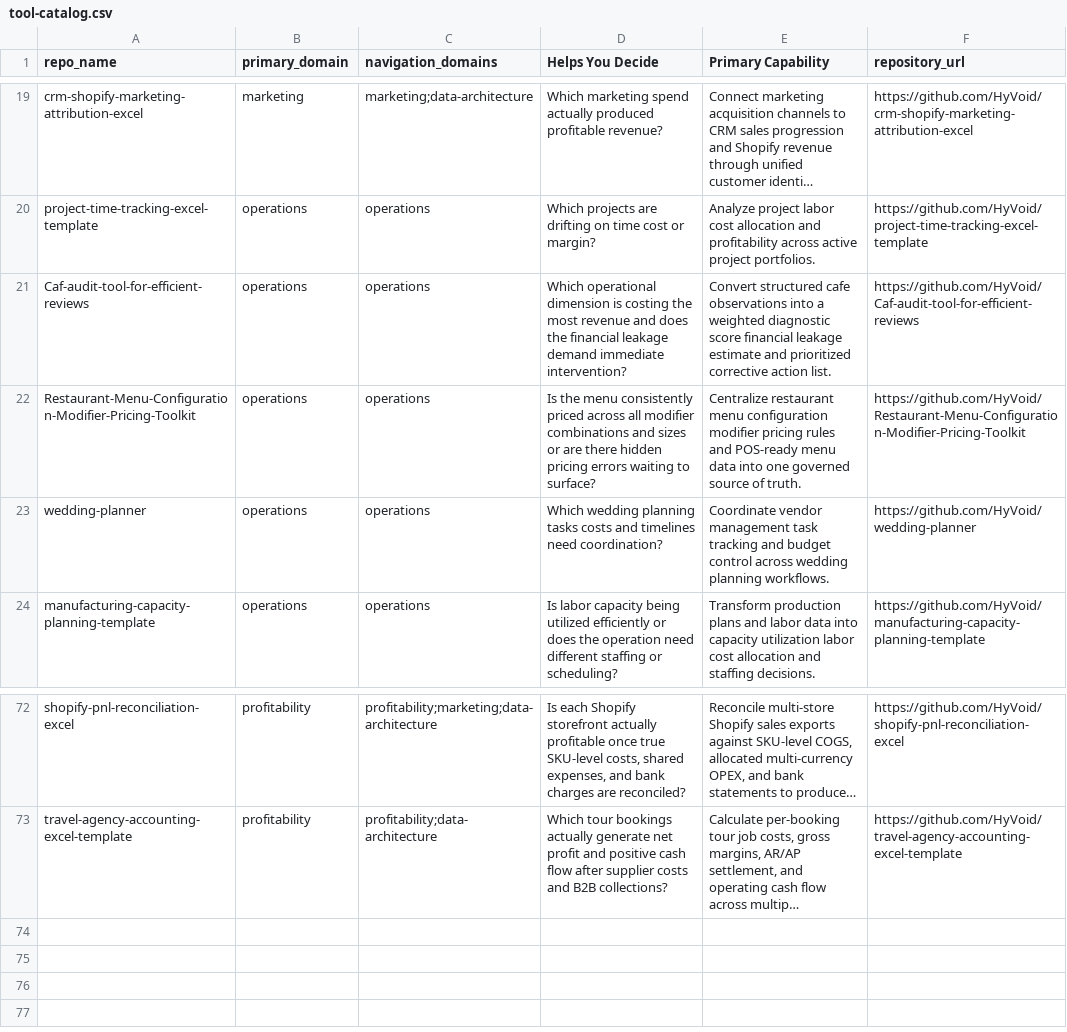
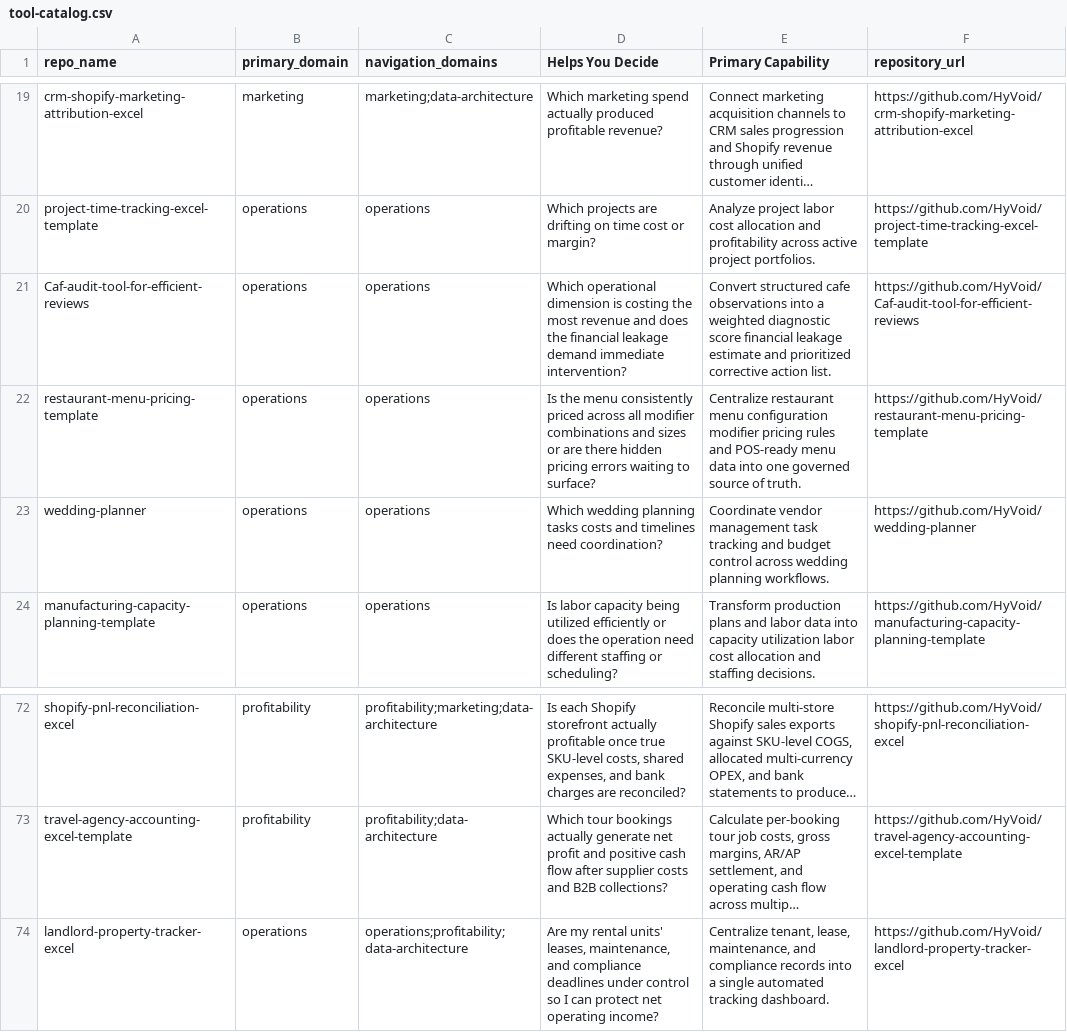
Before and after one commit to HyVoid/business-decision-toolbox, a CSV file: catalog/tool-catalog.csv, drawn as a sheet; only a part is shown, gaps mark what is left out; long unchanged cells end in …; the diff names each change by its address in the sheet, - before the commit and + after, or states it on an @@ line.

```diff
--- a/catalog/tool-catalog.csv
+++ b/catalog/tool-catalog.csv
-A22 (repo_name): Restaurant-Menu-Configuration-Modifier-Pricing-Toolkit
+A22 (repo_name): restaurant-menu-pricing-template
-F22 (repository_url): https://github.com/HyVoid/Restaurant-Menu-Configuration-Modifier-Pricing-Toolkit
+F22 (repository_url): https://github.com/HyVoid/restaurant-menu-pricing-template
+row 74: landlord-property-tracker-excel | operations | operations;profitability;data-architecture | Are my rental units' leases, maintenance, and compliance deadlines under control so I can protect net operating income? | Centralize tenant, lease, maintenance, and compliance records into a single automated tracking dashboard. | https://github.com/HyVoid/landlord-property-tracker-excel
```
Also changed, not shown: 1 other file.
